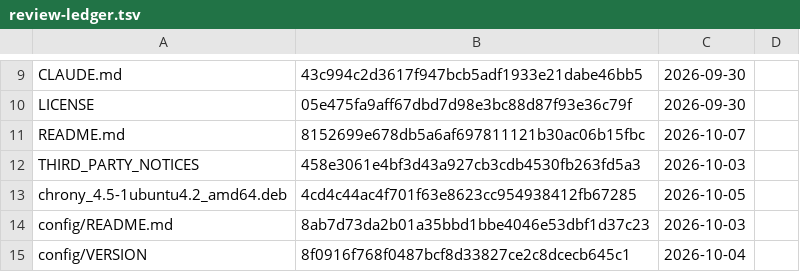
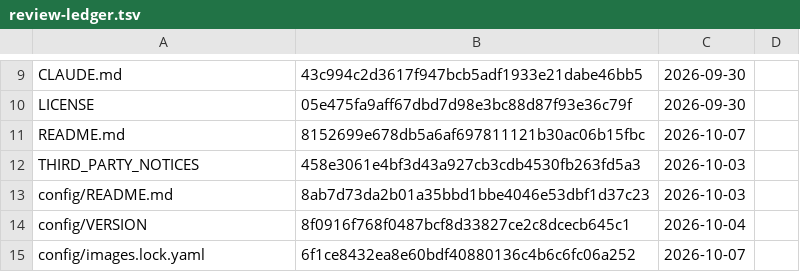
Before and after one commit to archdukejim/open-fabric, a TSV file: docs/volume_5_notes_and_troubleshooting/assets/review-ledger.tsv, drawn as a sheet; only a part is shown, gaps mark what is left out; the shorter side is filled out with more unchanged rows.

```diff
--- a/docs/volume_5_notes_and_troubleshooting/assets/review-ledger.tsv
+++ b/docs/volume_5_notes_and_troubleshooting/assets/review-ledger.tsv
@@ -12,3 +12,2 @@ README.md	8152699e678db5a6af697811121b30ac06b15fbc	2026-10-07
 THIRD_PARTY_NOTICES	458e3061e4bf3d43a927cb3cdb4530fb263fd5a3	2026-10-03	
-chrony_4.5-1ubuntu4.2_amd64.deb	4cd4c44ac4f701f63e8623cc954938412fb67285	2026-10-05	
 config/README.md	8ab7d73da2b01a35bbd1bbe4046e53dbf1d37c23	2026-10-03	
```
Also changed, not shown: 2 other files.
